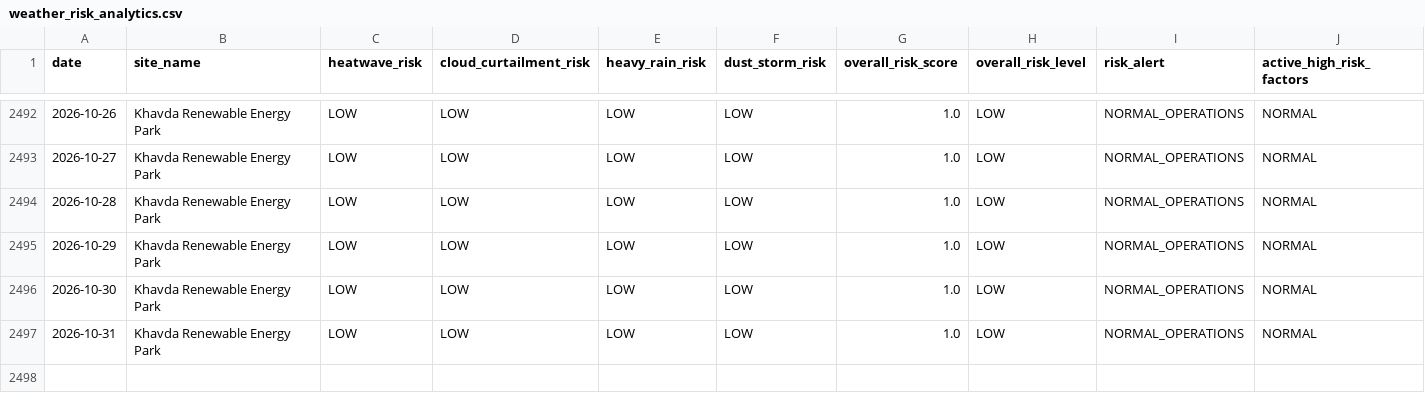
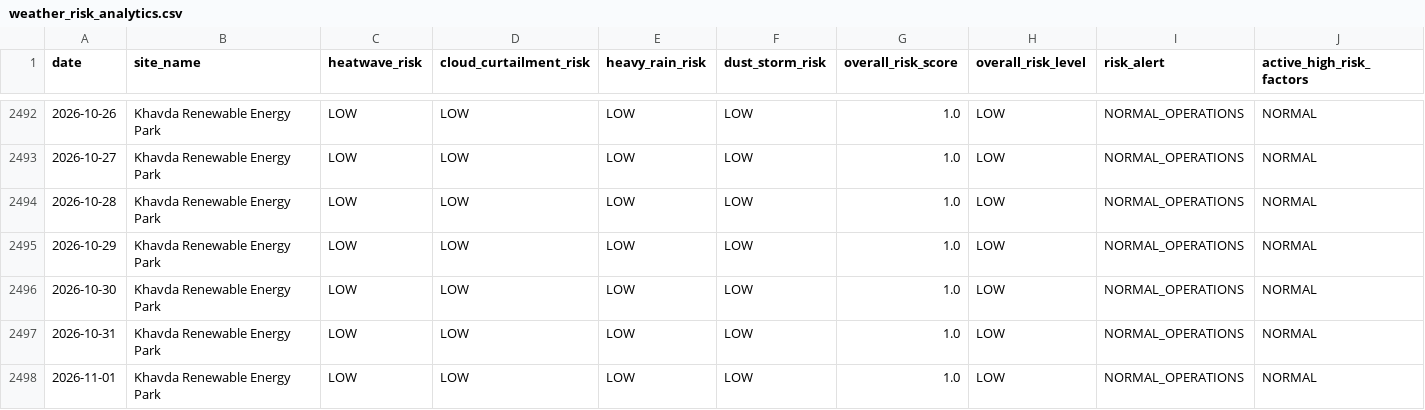
Before and after one commit to kirttiik/AI-Renewable-Energy-Intelligence-platform, a CSV file: data/processed/weather_risk_analytics.csv, drawn as a sheet; only a part is shown, gaps mark what is left out; the diff names each change by its address in the sheet, - before the commit and + after, or states it on an @@ line.

```diff
--- a/data/processed/weather_risk_analytics.csv
+++ b/data/processed/weather_risk_analytics.csv
+row 2498: 2026-11-01 | Khavda Renewable Energy Park | LOW | LOW | LOW | LOW | 1.0 | LOW | NORMAL_OPERATIONS | NORMAL
```
Also changed, not shown: data/processed/khavda_generation.csv, data/raw/khavda_weather_forecast.csv, 27 other files.
